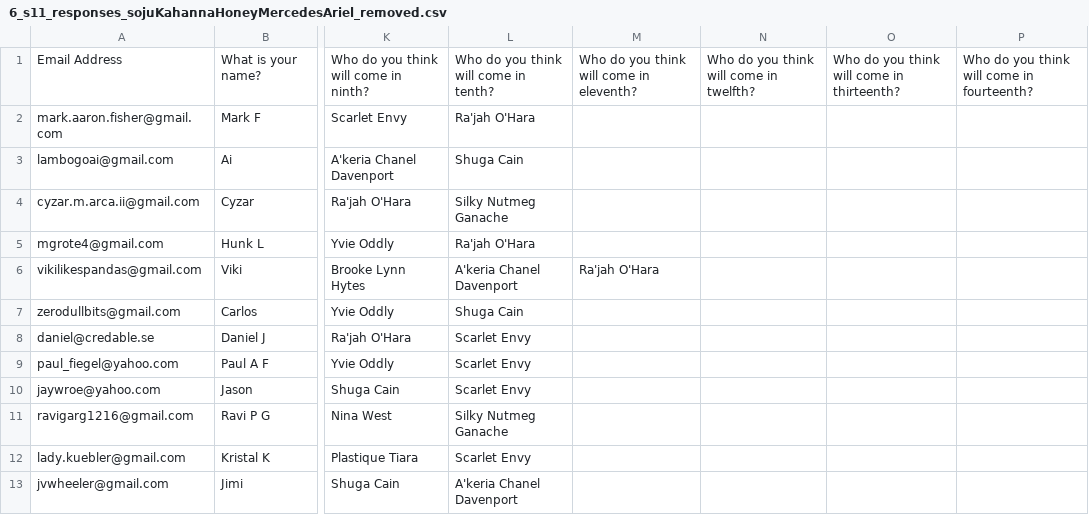
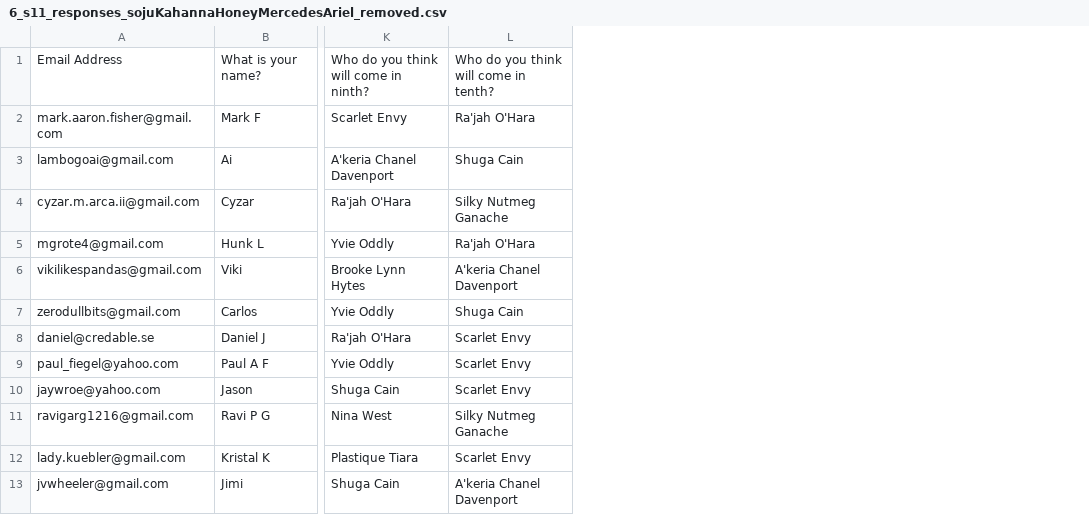
Before and after one commit to Atticus29/rpdr_fantasy_tracker, a CSV file: 6_s11_responses_sojuKahannaHoneyMercedesAriel_removed.csv, drawn as a sheet; only a part is shown, gaps mark what is left out; the diff names each change by its address in the sheet, - before the commit and + after, or states it on an @@ line.

```diff
--- a/6_s11_responses_sojuKahannaHoneyMercedesAriel_removed.csv
+++ b/6_s11_responses_sojuKahannaHoneyMercedesAriel_removed.csv
-column M, rows 1-6: Who do you think will come in eleventh? |  |  |  |  | Ra'jah O'Hara
-column N, row 1: Who do you think will come in twelfth?
-column O, row 1: Who do you think will come in thirteenth?
-column P, row 1: Who do you think will come in fourteenth?
```
Also changed, not shown: 3_s11_responses_sojuKahanna_removed.csv, 4_s11_responses_sojuKahannaHoney_removed.csv, 4 other files.
